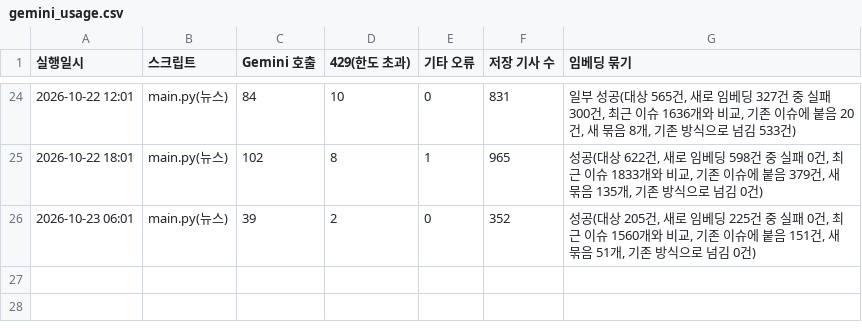
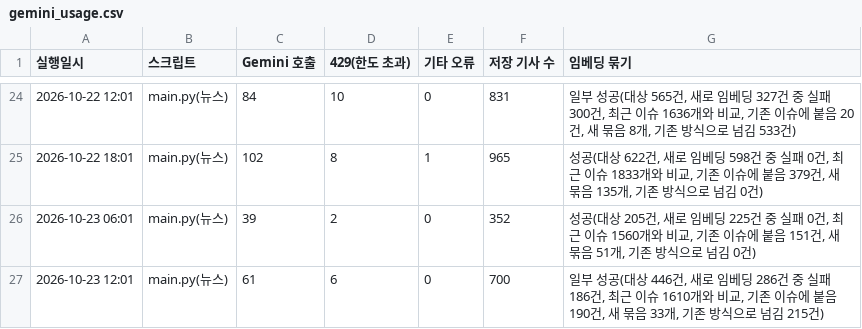
Before and after one commit to jshssysh/news-dashboard, a CSV file: gemini_usage.csv, drawn as a sheet; only a part is shown, gaps mark what is left out; the diff names each change by its address in the sheet, - before the commit and + after, or states it on an @@ line.

```diff
--- a/gemini_usage.csv
+++ b/gemini_usage.csv
+row 27: 2026-10-23 12:01 | main.py(뉴스) | 61 | 6 | 0 | 700 | 일부 성공(대상 446건, 새로 임베딩 286건 중 실패 186건, 최근 이슈 1610개와 비교, 기존 이슈에 붙음 190건, 새 묶음 33개, 기존 방식으로 넘김 215건)
```
Also changed, not shown: cluster_warnings.csv, 9 other files.
